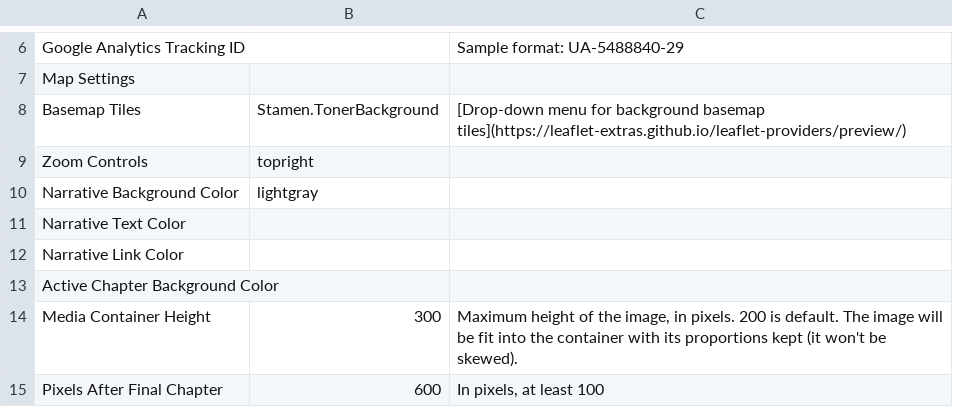
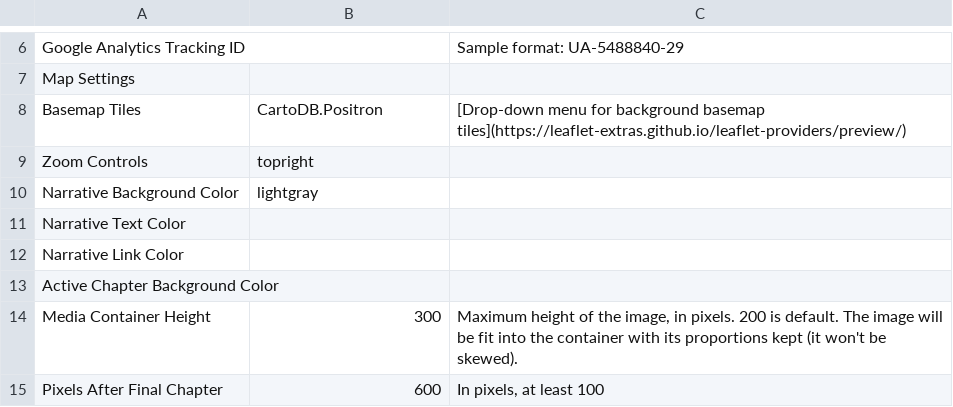
Before and after one commit to cmnottin/leaflet_storymap_2023, a CSV file: csv/Options.csv, drawn as a sheet; only a part is shown, gaps mark what is left out.

Commit message:
update basemap

```diff
--- a/csv/Options.csv
+++ b/csv/Options.csv
@@ -7,3 +7,3 @@ Google Analytics Tracking ID,,Sample format: UA-5488840-29
 Map Settings,,
-Basemap Tiles,Stamen.TonerBackground,[Drop-down menu for background basemap tiles](https://leaflet-extras.github.io/leaflet-providers/preview/)
+Basemap Tiles,CartoDB.Positron,[Drop-down menu for background basemap tiles](https://leaflet-extras.github.io/leaflet-providers/preview/)
 Zoom Controls,topright,
```
